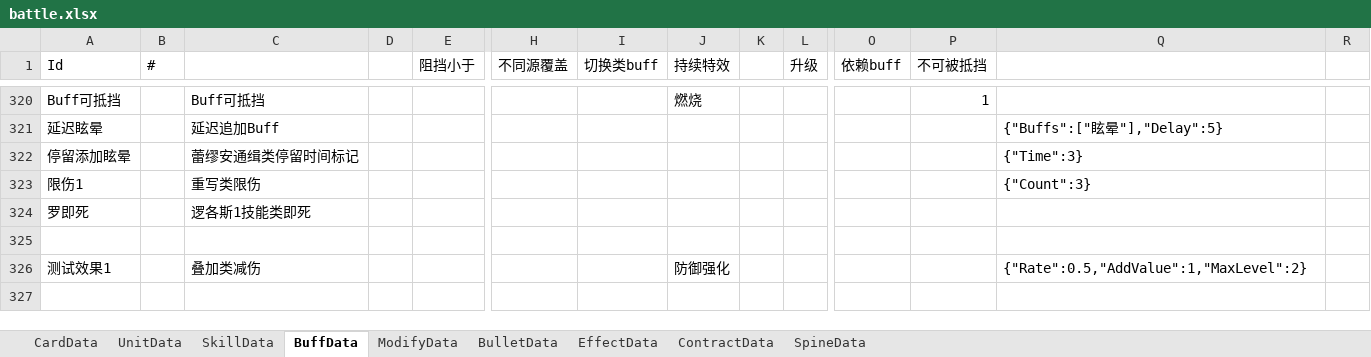
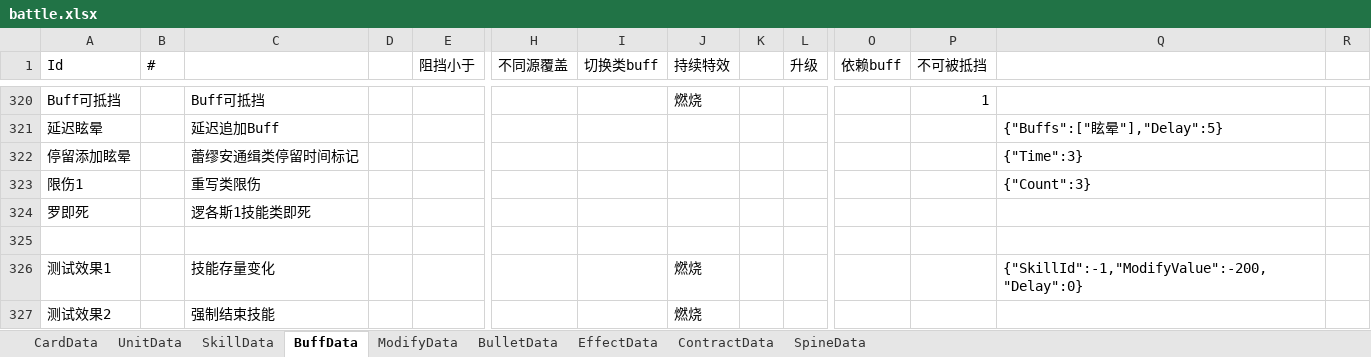
Before and after one commit to XR-857342619/ArkN, an Excel workbook: Excel/Main/battle.xlsx, sheet BuffData, drawn as a sheet; only a part is shown, gaps mark what is left out; values as stored, in another font and other column widths than the file's, no borders; rows hold the shown columns only; the diff names each change by its address in the sheet, - before the commit and + after, or states it on an @@ line.

Commit message:
增加了强制结束技能，技能存量变化两buff；增加了重置动画这一skill。修改了skill某些参数的公共性。修改表格使其适于调试；增加一使用手册供不懂代码的改表者参考。

```diff
--- a/Excel/Main/battle.xlsx (sheet BuffData)
+++ b/Excel/Main/battle.xlsx (sheet BuffData)
-C326: 叠加类减伤
+C326: 技能存量变化
-J326 (持续特效): 防御强化
+J326 (持续特效): 燃烧
-Q326: {"Rate":0.5,"AddValue":1,"MaxLevel":2}
+Q326: {"SkillId":-1,"ModifyValue":-200,"Delay":0}
+row 327: 测试效果2 |  | 强制结束技能 |  |  |  |  | 燃烧
```
Also changed, not shown: sheet UnitData, sheet SkillData, 13 other files.
